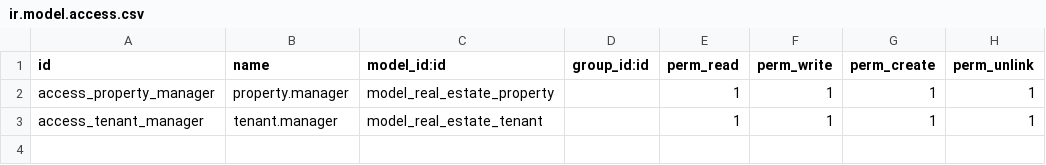
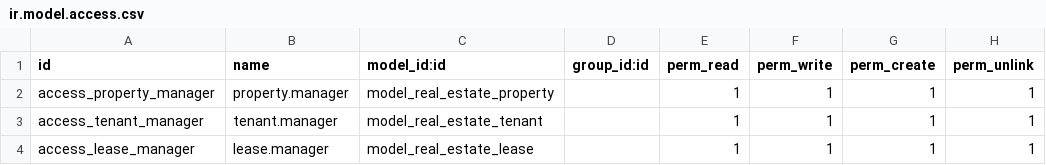
Before and after one commit to mohamedaboudali/Real-Estate-management-odoo, a CSV file: real_estate/security/ir.model.access.csv, drawn as a sheet; the diff names each change by its address in the sheet, - before the commit and + after, or states it on an @@ line.

Commit message:
add lease to views

```diff
--- a/real_estate/security/ir.model.access.csv
+++ b/real_estate/security/ir.model.access.csv
+row 4: access_lease_manager | lease.manager | model_real_estate_lease |  | 1 | 1 | 1 | 1
```
Also changed, not shown: 7 other files.
